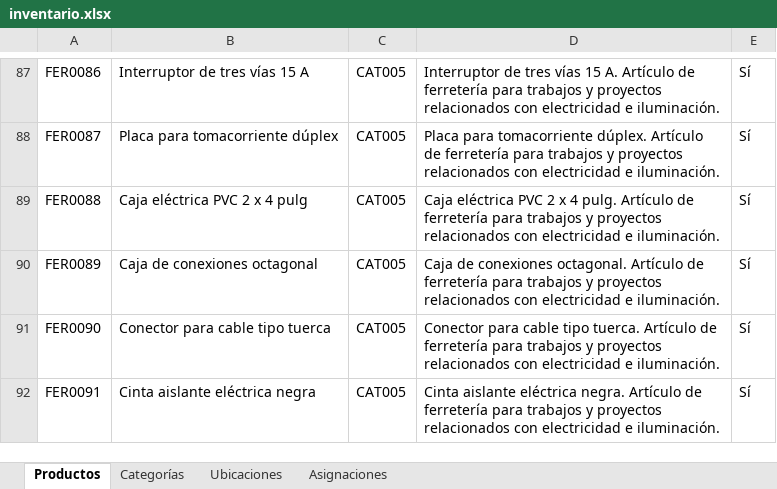
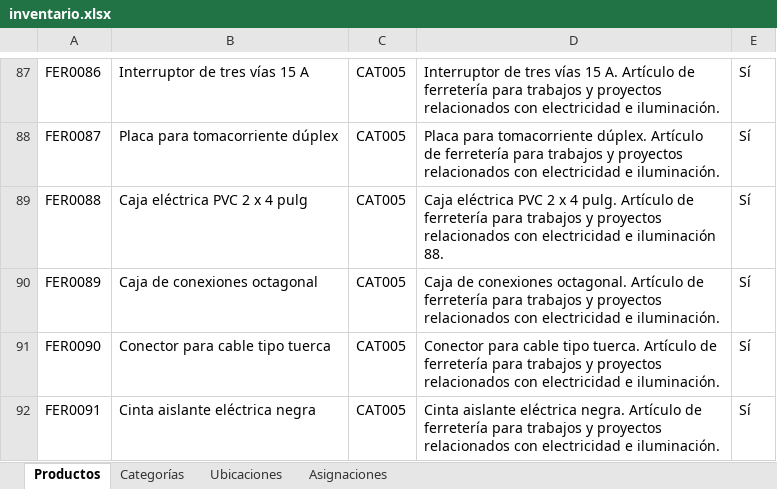
Before and after one commit to JunyMSAI/FerreteriaMS, an Excel workbook: 03_Aplicacion/inventario.xlsx, sheet Productos, drawn as a sheet; only a part is shown, gaps mark what is left out; values as stored, in another font and other column widths than the file's, no borders; the diff names each change by its address in the sheet, - before the commit and + after, or states it on an @@ line.

Commit message:
Actualización administrativa de inventario.xlsx (FerreteríaMS v0)

```diff
--- a/03_Aplicacion/inventario.xlsx (sheet Productos)
+++ b/03_Aplicacion/inventario.xlsx (sheet Productos)
-D89: …electricidad e iluminación.
+D89: …electricidad e iluminación 88.
```
Also changed, not shown: sheet Asignaciones.
